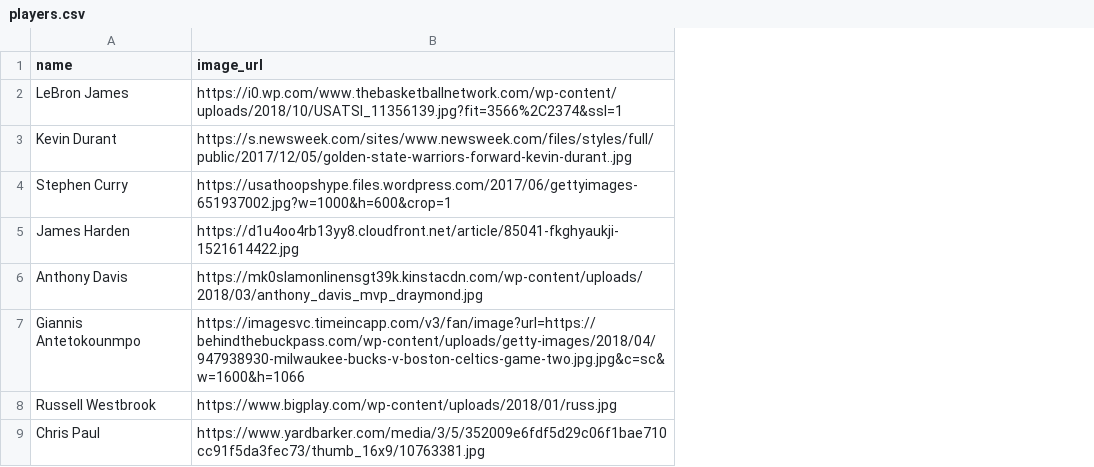
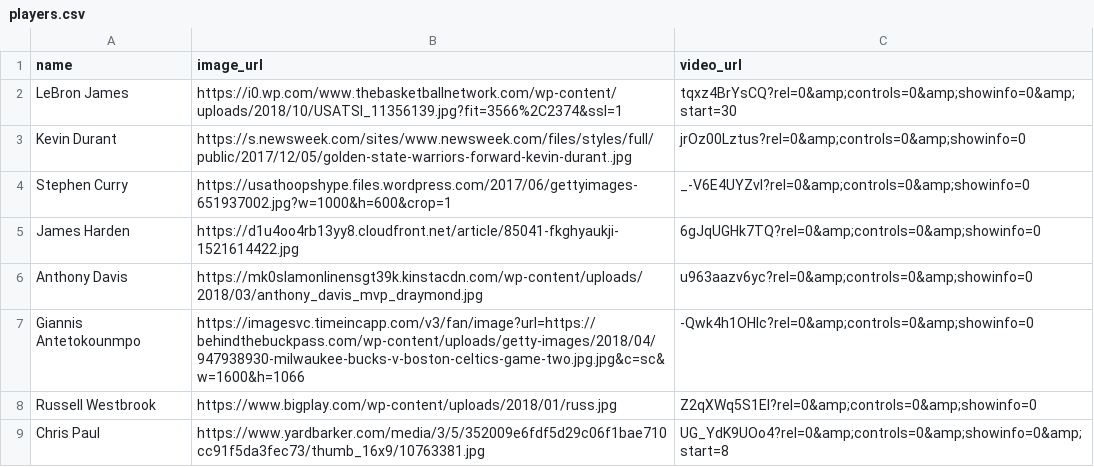
Before and after one commit to gknief/hoops, a CSV file: public/data/players.csv, drawn as a sheet; only a part is shown; the diff names each change by its address in the sheet, - before the commit and + after, or states it on an @@ line.

```diff
--- a/public/data/players.csv
+++ b/public/data/players.csv
+column C (video_url), rows 2-9: tqxz4BrYsCQ?rel=0&amp;controls=0&amp;showinfo=0&amp;start=30 | jrOz00Lztus?rel=0&amp;controls=0&amp;showinfo=0 | _-V6E4UYZvI?rel=0&amp;controls=0&amp;showinfo=0 | 6gJqUGHk7TQ?rel=0&amp;controls=0&amp;showinfo=0 | u963aazv6yc?rel=0&amp;controls=0&amp;showinfo=0 | -Qwk4h1OHlc?rel=0&amp;controls=0&amp;showinfo=0 | Z2qXWq5S1EI?rel=0&amp;controls=0&amp;showinfo=0 | UG_YdK9UOo4?rel=0&amp;controls=0&amp;showinfo=0&amp;start=8
```
Also changed, not shown: public/data/rappers.csv, 12 other files.
